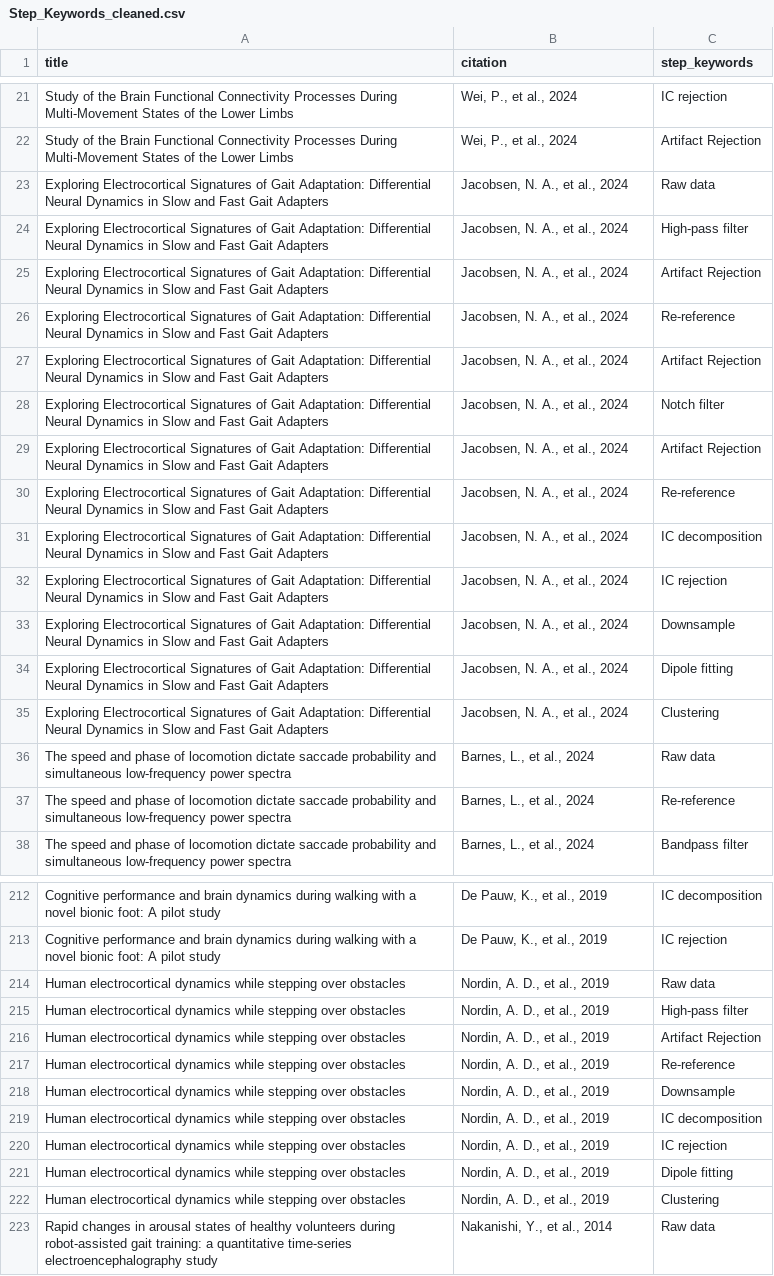
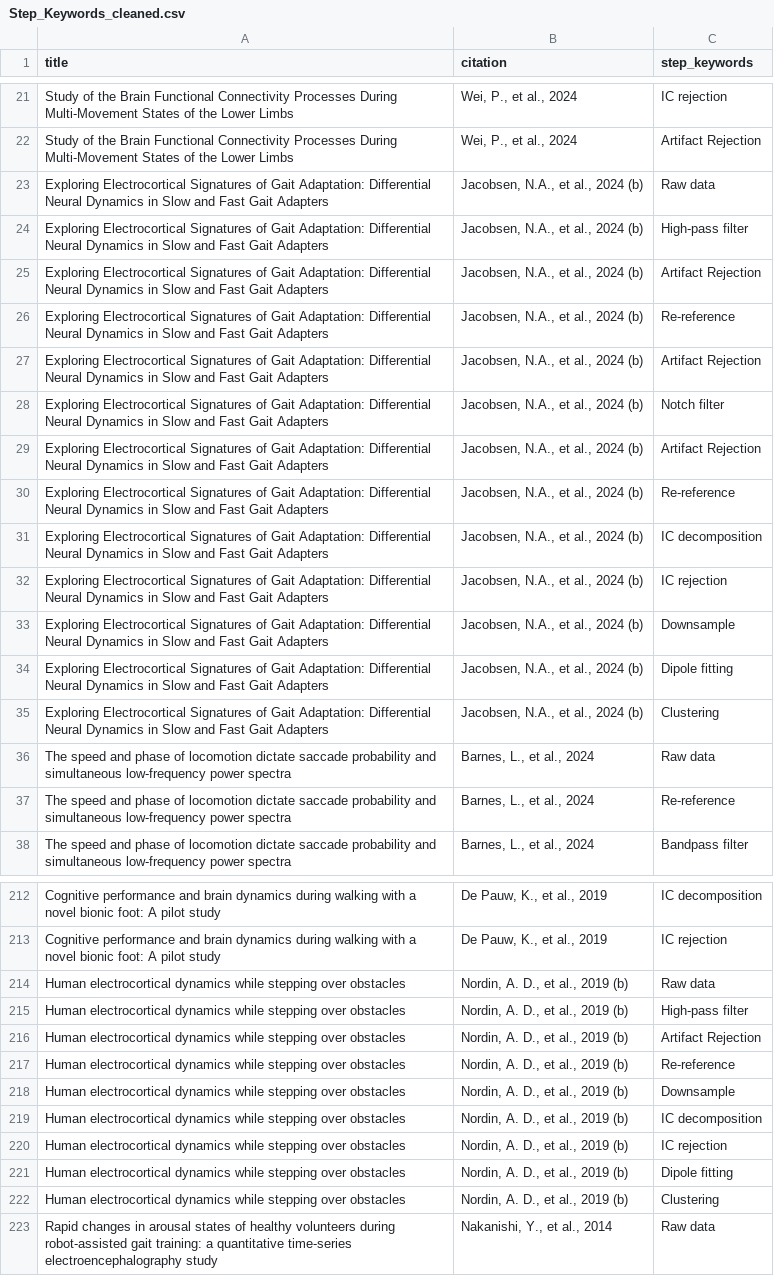
Before and after one commit to vaishvd/LitExtract, a CSV file: data/cleancsv/Step_Keywords_cleaned.csv, drawn as a sheet; only a part is shown, gaps mark what is left out; the diff covers the shown part only; the diff names each change by its address in the sheet, - before the commit and + after, or states it on an @@ line.

Commit message:
Update cleaned csv files

```diff
--- a/data/cleancsv/Step_Keywords_cleaned.csv
+++ b/data/cleancsv/Step_Keywords_cleaned.csv
-B23:B35 (citation): Jacobsen, N. A., et al., 2024
+B23:B35 (citation): Jacobsen, N.A., et al., 2024 (b)
-B214:B222 (citation): Nordin, A. D., et al., 2019
+B214:B222 (citation): Nordin, A. D., et al., 2019 (b)
```
Also changed, not shown: 8 edited cells elsewhere in this file, data/cleancsv/Artifact_Methods_cleaned.csv, data/cleancsv/Outcome_Keywords_cleaned.csv.
